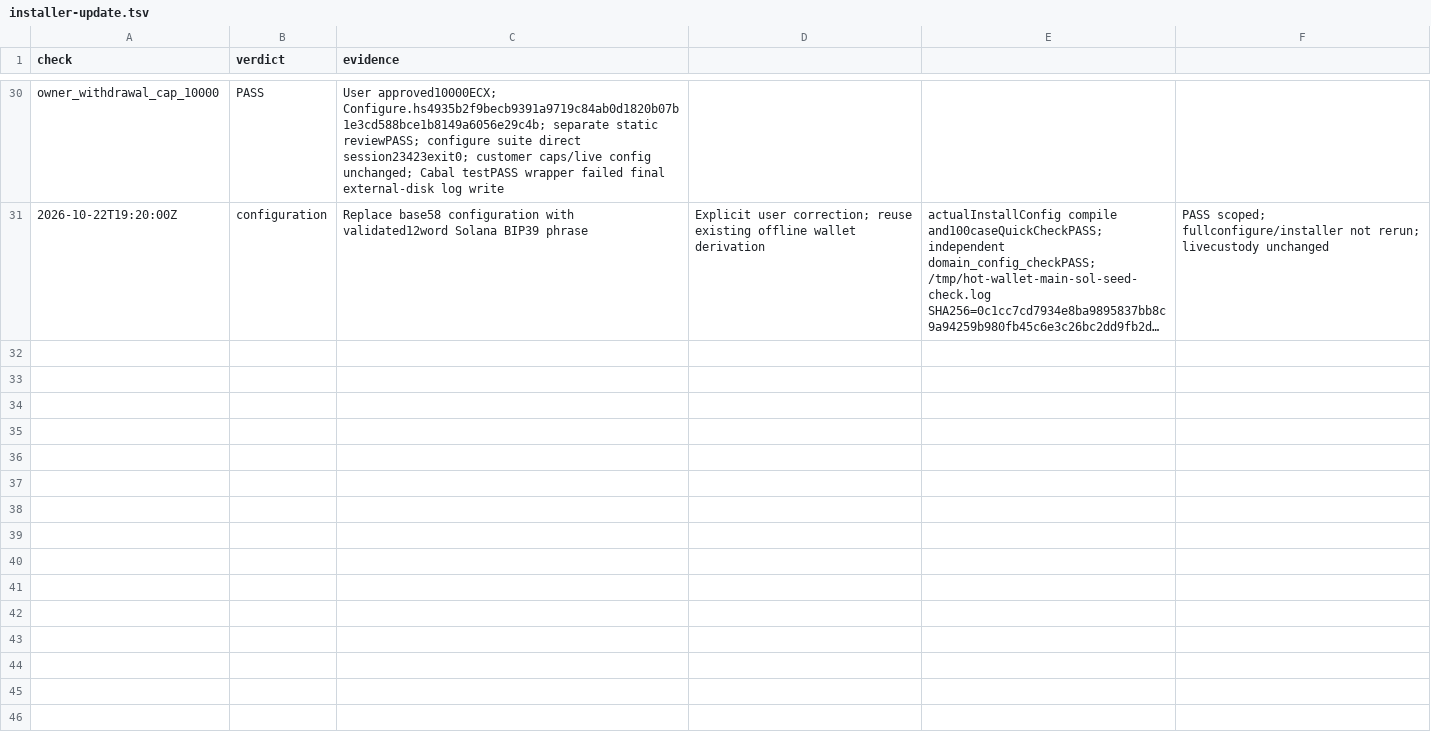
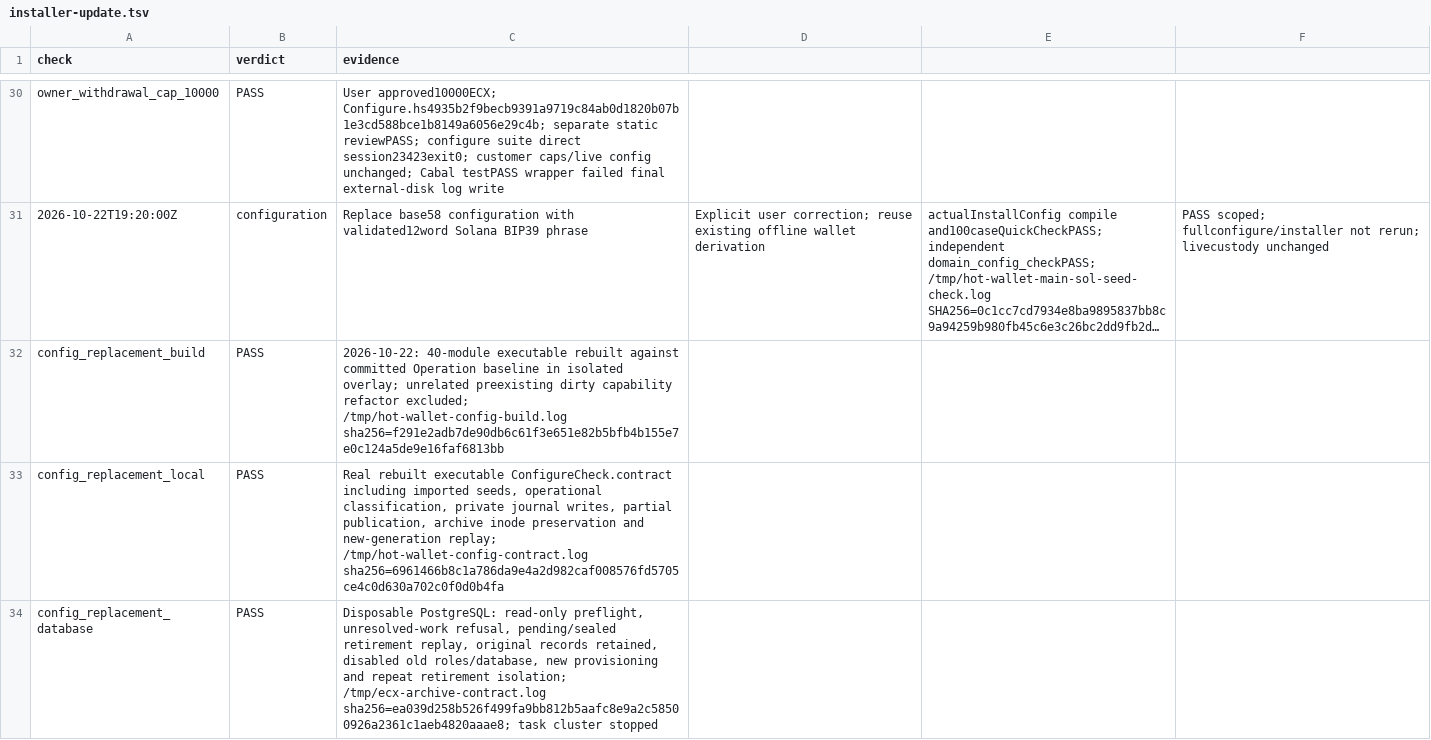
Before and after one commit to freewillydev/hot-wallet-server, a TSV file: Docs/.audit/installer-update.tsv, drawn as a sheet; only a part is shown, gaps mark what is left out; long unchanged cells end in …; the diff covers the shown part only; the diff names each change by its address in the sheet, - before the commit and + after, or states it on an @@ line.

Commit message:
Apply configuration updates with private wallet retirement and replay checks

```diff
--- a/Docs/.audit/installer-update.tsv
+++ b/Docs/.audit/installer-update.tsv
+row 32: config_replacement_build | PASS | 2026-10-22: 40-module executable rebuilt against committed Operation baseline in isolated overlay; unrelated preexisting dirty capability refactor excluded; /tmp/hot-wallet-config-build.log sha256=f291e2adb7de90db6c61f3e651e82b5bfb4b155e7e0c124a5de9e16faf6813bb
+row 33: config_replacement_local | PASS | Real rebuilt executable ConfigureCheck.contract including imported seeds, operational classification, private journal writes, partial publication, archive inode preservation and new-generation replay; /tmp/hot-wallet-config-contract.log sha256=6961466b8c1a786da9e4a2d982caf008576fd5705ce4c0d630a702c0f0d0b4fa
+row 34: config_replacement_database | PASS | Disposable PostgreSQL: read-only preflight, unresolved-work refusal, pending/sealed retirement replay, original records retained, disabled old roles/database, new provisioning and repeat retirement isolation; /tmp/ecx-archive-contract.log sha256=ea039d258b526f499fa9bb812b5aafc8e9a2c58500926a2361c1aeb4820aaae8; task cluster stopped
```
Also changed, not shown: 2 added rows elsewhere in this file, 26 other files.
